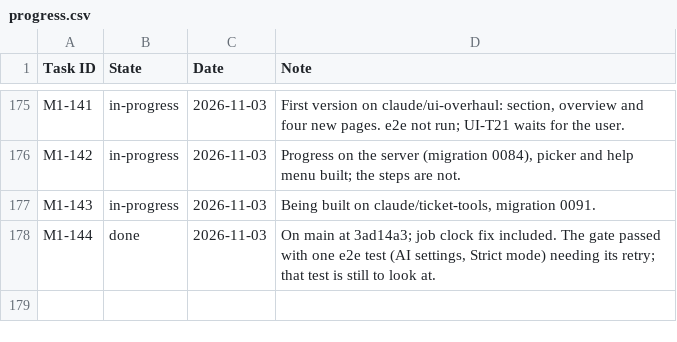
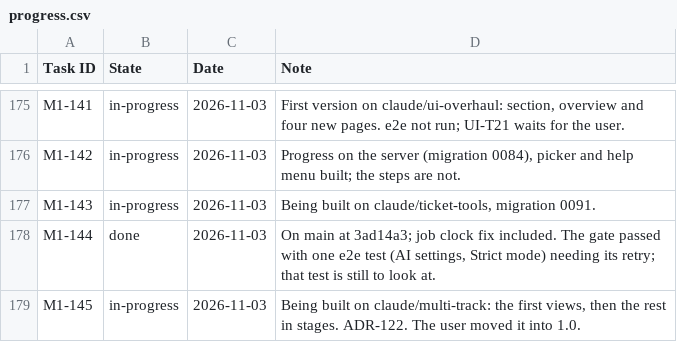
Before and after one commit to rockersands/taskmoor, a CSV file: docs/plan/progress.csv, drawn as a sheet; only a part is shown, gaps mark what is left out.

```diff
--- a/docs/plan/progress.csv
+++ b/docs/plan/progress.csv
@@ -178 +178,2 @@ M1-143,in-progress,2026-11-03,"Being built on claude/ticket-tools, migration 009
 M1-144,done,2026-11-03,"On main at 3ad14a3; job clock fix included. The gate passed with one e2e test (AI settings, Strict mode) needing its retry; that test is still to look at."
+M1-145,in-progress,2026-11-03,"Being built on claude/multi-track: the first views, then the rest in stages. ADR-122. The user moved it into 1.0."
```
Also changed, not shown: docs/plan/backlog.csv, docs/plan/decisions.csv, 1 other file.
